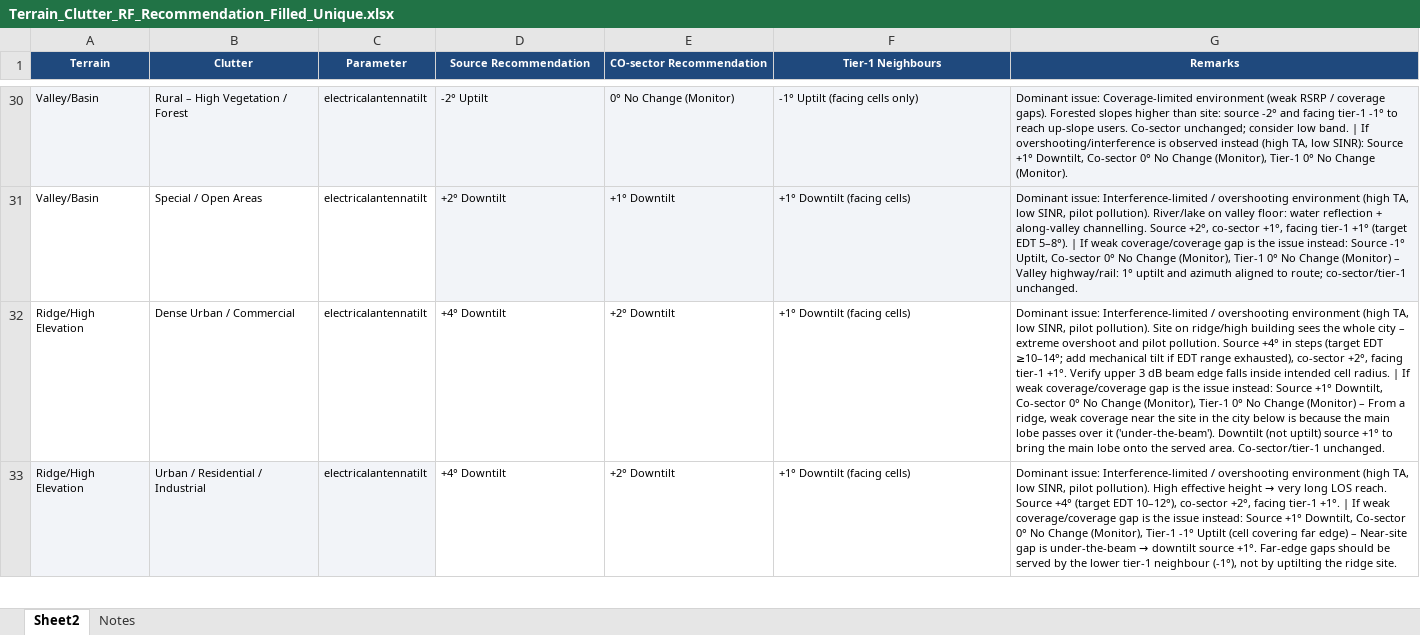
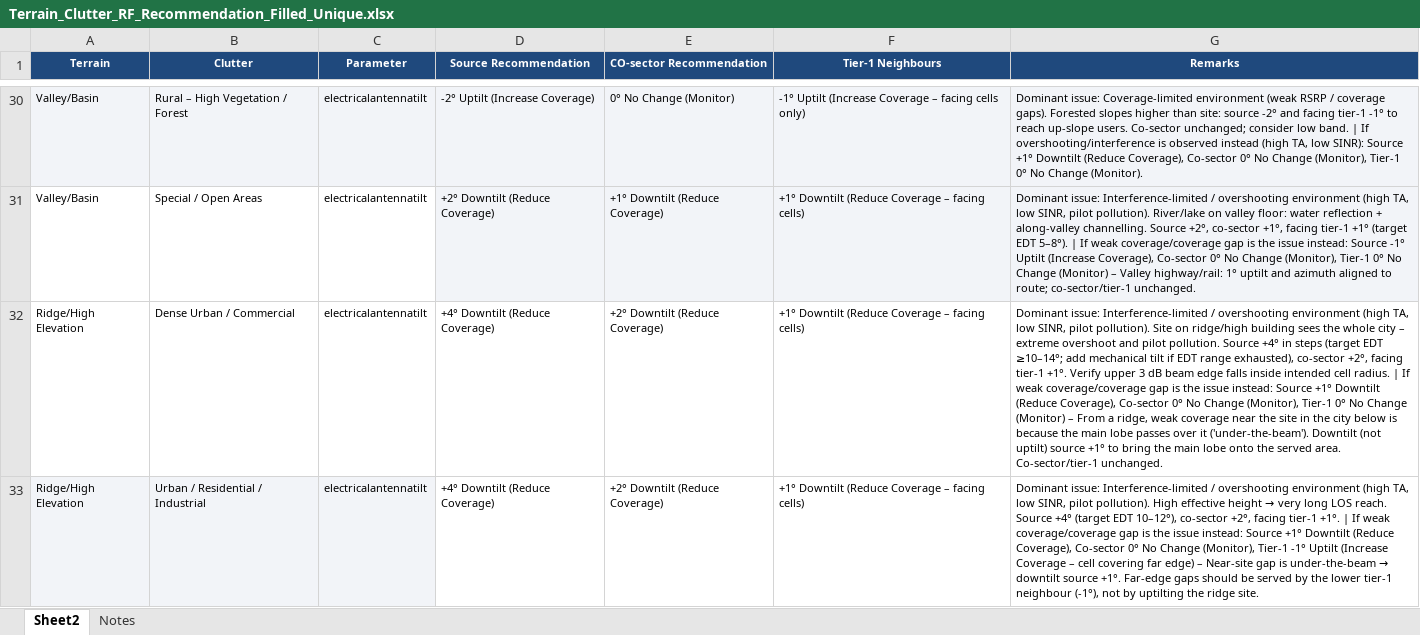
Before and after one commit to ashishericsson13-creator/Project-ashish, an Excel workbook: Terrain_Clutter_RF_Recommendation_Filled_Unique.xlsx, sheet Sheet2, drawn as a sheet; only a part is shown, gaps mark what is left out; values as stored, in another font and other column widths than the file's, no borders; the diff covers the shown part only; the diff names each change by its address in the sheet, - before the commit and + after, or states it on an @@ line.

```diff
--- a/Terrain_Clutter_RF_Recommendation_Filled_Unique.xlsx (sheet Sheet2)
+++ b/Terrain_Clutter_RF_Recommendation_Filled_Unique.xlsx (sheet Sheet2)
-D30 (Source Recommendation): -2° Uptilt
+D30 (Source Recommendation): -2° Uptilt (Increase Coverage)
-F30 (Tier-1 Neighbours): -1° Uptilt (facing cells only)
+F30 (Tier-1 Neighbours): -1° Uptilt (Increase Coverage – facing cells only)
-G30 (Remarks): …Source +1° Downtilt, Co-sector 0°…
+G30 (Remarks): …Source +1° Downtilt (Reduce Coverage), Co-sector 0°…
-D31 (Source Recommendation): +2° Downtilt
+D31 (Source Recommendation): +2° Downtilt (Reduce Coverage)
-E31 (CO-sector Recommendation): +1° Downtilt
+E31 (CO-sector Recommendation): +1° Downtilt (Reduce Coverage)
-F31:F33 (Tier-1 Neighbours): +1° Downtilt (facing cells)
+F31:F33 (Tier-1 Neighbours): +1° Downtilt (Reduce Coverage – facing cells)
-G31 (Remarks): …Source -1° Uptilt, Co-sector 0°…
+G31 (Remarks): …Source -1° Uptilt (Increase Coverage), Co-sector 0°…
-D32:D33 (Source Recommendation): +4° Downtilt
+D32:D33 (Source Recommendation): +4° Downtilt (Reduce Coverage)
-E32:E33 (CO-sector Recommendation): +2° Downtilt
+E32:E33 (CO-sector Recommendation): +2° Downtilt (Reduce Coverage)
-G32 (Remarks): …Source +1° Downtilt, Co-sector 0°…
+G32 (Remarks): …Source +1° Downtilt (Reduce Coverage), Co-sector 0°…
-G33 (Remarks): …Source +1° Downtilt, Co-sector 0° No Change (Monitor), Tier-1 -1° Uptilt (cell covering far…
+G33 (Remarks): …Source +1° Downtilt (Reduce Coverage), Co-sector 0° No Change (Monitor), Tier-1 -1° Uptilt (Increase Coverage – cell covering far…
```
Also changed, not shown: 105 edited cells elsewhere in this sheet, Terrain_Clutter_RF_Recommendation_Filled.xlsx.
